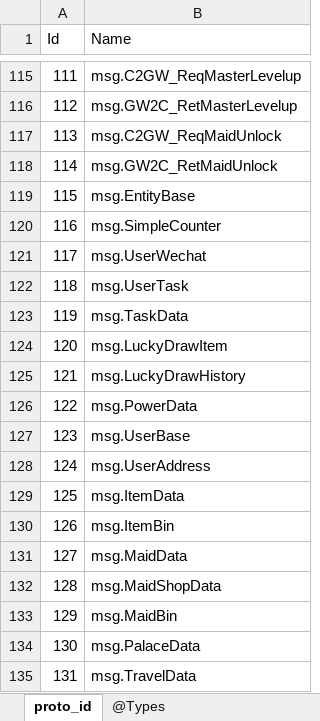
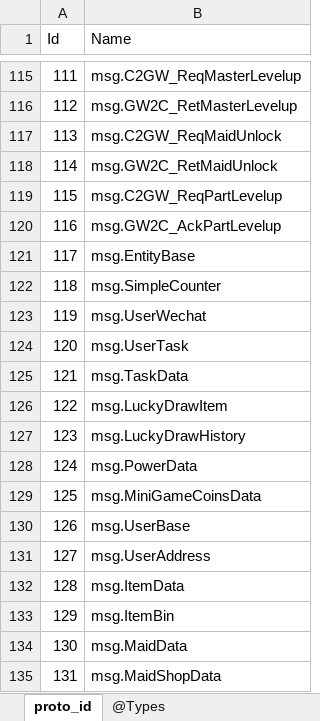
Before and after one commit to gaozhengshuang/familyfight, an Excel workbook: docs/excel/proto_index.xlsx, sheet proto_id, drawn as a sheet; only a part is shown, gaps mark what is left out; the shorter side is filled out with more unchanged rows; values as stored, in another font and other column widths than the file's, no borders; addresses are those after the commit; the diff names each change by its address in the sheet, - before the commit and + after, or states it on an @@ line.

```diff
--- a/docs/excel/proto_index.xlsx (sheet proto_id)
+++ b/docs/excel/proto_index.xlsx (sheet proto_id)
+row 119: 115 | msg.C2GW_ReqPartLevelup
+row 120: 116 | msg.GW2C_AckPartLevelup
@@ column A (Id) renumbered from row 121 down @@
+row 129: 125 | msg.MiniGameCoinsData
```
Also changed, not shown: 15 other files.
